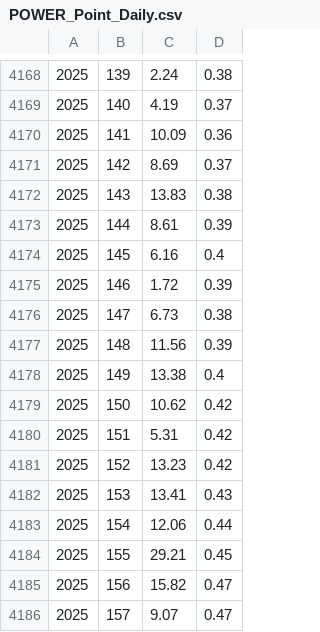
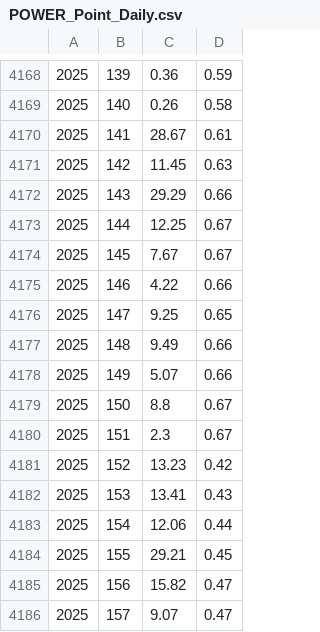
Before and after one commit to IsaacOnKeys/Cocoa_Prices, a CSV file: RAW/POWER_Point_Daily.csv, drawn as a sheet; only a part is shown, gaps mark what is left out; the diff covers the shown part only; the diff names each change by its address in the sheet, - before the commit and + after, or states it on an @@ line.

```diff
--- a/RAW/POWER_Point_Daily.csv
+++ b/RAW/POWER_Point_Daily.csv
-C4168: 2.24
+C4168: 0.36
-D4168: 0.38
+D4168: 0.59
-C4169: 4.19
+C4169: 0.26
-D4169: 0.37
+D4169: 0.58
-C4170: 10.09
+C4170: 28.67
-D4170: 0.36
+D4170: 0.61
-C4171: 8.69
+C4171: 11.45
-D4171: 0.37
+D4171: 0.63
-C4172: 13.83
+C4172: 29.29
-D4172: 0.38
+D4172: 0.66
-C4173: 8.61
+C4173: 12.25
-D4173: 0.39
+D4173: 0.67
-C4174: 6.16
+C4174: 7.67
-D4174: 0.4
+D4174: 0.67
-C4175: 1.72
+C4175: 4.22
-D4175: 0.39
+D4175: 0.66
-C4176: 6.73
+C4176: 9.25
-D4176: 0.38
+D4176: 0.65
-C4177: 11.56
+C4177: 9.49
-D4177: 0.39
+D4177: 0.66
-C4178: 13.38
+C4178: 5.07
-D4178: 0.4
+D4178: 0.66
-C4179: 10.62
+C4179: 8.8
-D4179:D4180: 0.42
+D4179:D4180: 0.67
-C4180: 5.31
+C4180: 2.3
```
Also changed, not shown: 8 added rows and 43 edited cells elsewhere in this file, 2 other files.
